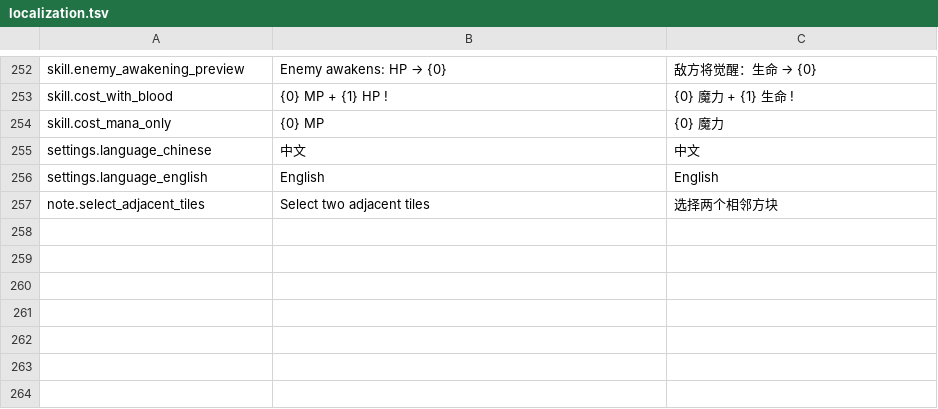
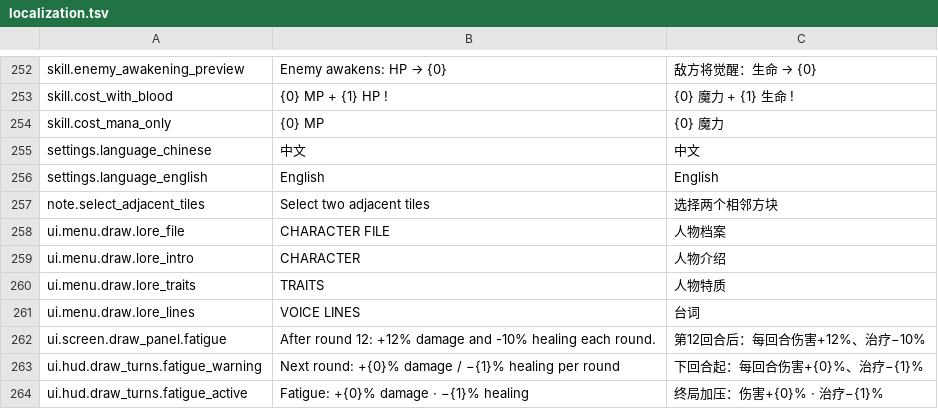
Before and after one commit to zhouzhouyou/battleblocks, a TSV file: config/localization.tsv, drawn as a sheet; only a part is shown, gaps mark what is left out.

Commit message:
Balance four roles, add lore pages and headless autoplay
- rework Dwarf, Knight, Priest and Nun stats, costs and effects
- share Might and fold the knight identity into Clumsy
- simplify Resurrect, add repeat-cast surcharge and fatigue overdrive
- add a character-file page with descriptions and voice lines
- add canonical --autoplay batch screening and match_probe
- update tests, docs and the macOS/web packages

```diff
--- a/config/localization.tsv
+++ b/config/localization.tsv
@@ -257 +257,8 @@ settings.language_english	English	English
 note.select_adjacent_tiles	Select two adjacent tiles	选择两个相邻方块
+ui.menu.draw.lore_file	CHARACTER FILE	人物档案
+ui.menu.draw.lore_intro	CHARACTER	人物介绍
+ui.menu.draw.lore_traits	TRAITS	人物特质
+ui.menu.draw.lore_lines	VOICE LINES	台词
+ui.screen.draw_panel.fatigue	After round 12: +12% damage and -10% healing each round.	第12回合后：每回合伤害+12%、治疗−10%
+ui.hud.draw_turns.fatigue_warning	Next round: +{0}% damage / −{1}% healing per round	下回合起：每回合伤害+{0}%、治疗−{1}%
+ui.hud.draw_turns.fatigue_active	Fatigue: +{0}% damage · −{1}% healing	终局加压：伤害+{0}% · 治疗−{1}%
```
Also changed, not shown: 59 other files.
